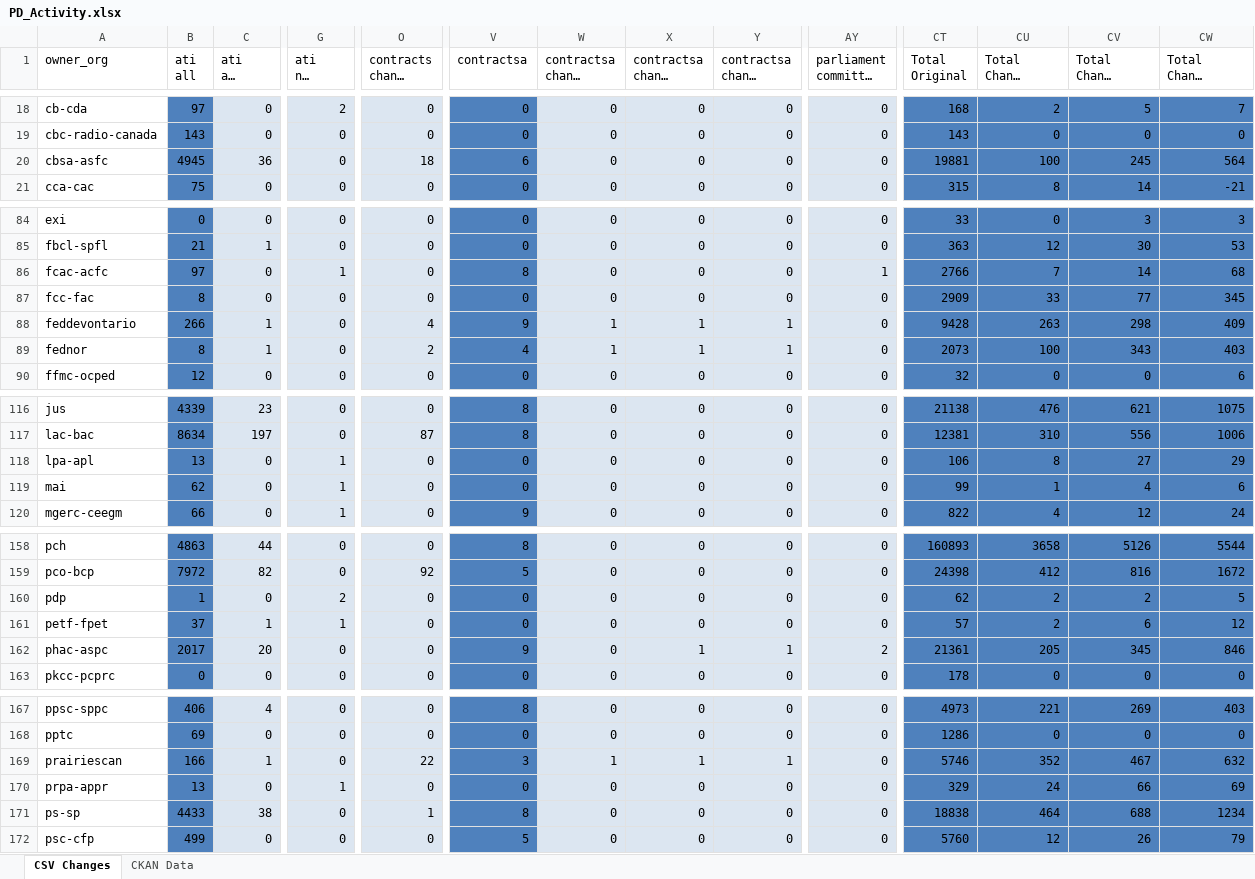
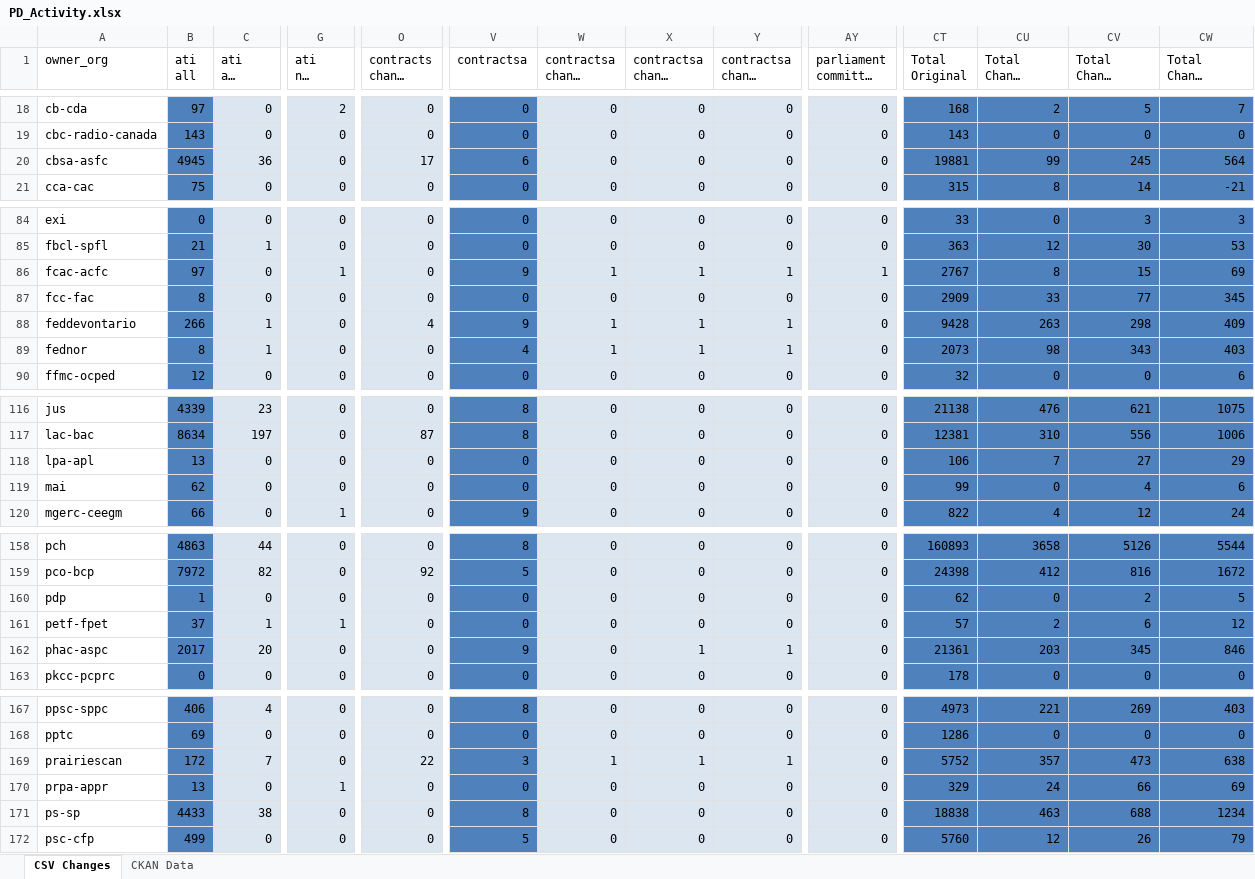
Before and after one commit to open-data/analytics-corporate-reporting, an Excel workbook: PD_CHANGES_RPT/PD_Activity.xlsx, sheet CSV Changes, drawn as a sheet; only a part is shown, gaps mark what is left out; long unchanged cells end in …; values as stored, in another font and other column widths than the file's, no borders; the diff covers the shown part only; the diff names each change by its address in the sheet, - before the commit and + after, or states it on an @@ line.

```diff
--- a/PD_CHANGES_RPT/PD_Activity.xlsx (sheet CSV Changes)
+++ b/PD_CHANGES_RPT/PD_Activity.xlsx (sheet CSV Changes)
-O20 (contracts change 30-days): 18
+O20 (contracts change 30-days): 17
-CU20 (Total Change 30-days): 100
+CU20 (Total Change 30-days): 99
-V86 (contractsa): 8
+V86 (contractsa): 9
-W86 (contractsa change 30-days): 0
+W86 (contractsa change 30-days): 1
-X86 (contractsa change 90-days): 0
+X86 (contractsa change 90-days): 1
-Y86 (contractsa change 6-months): 0
+Y86 (contractsa change 6-months): 1
-CT86 (Total Original): 2766
+CT86 (Total Original): 2767
-CU86 (Total Change 30-days): 7
+CU86 (Total Change 30-days): 8
-CV86 (Total Change 90-days): 14
+CV86 (Total Change 90-days): 15
-CW86 (Total Change 6-months): 68
+CW86 (Total Change 6-months): 69
-O89 (contracts change 30-days): 2
+O89 (contracts change 30-days): 0
-CU89 (Total Change 30-days): 100
+CU89 (Total Change 30-days): 98
-G118:G119 (ati nil change 30-days): 1
+G118:G119 (ati nil change 30-days): 0
-CU118 (Total Change 30-days): 8
+CU118 (Total Change 30-days): 7
-CU119 (Total Change 30-days): 1
+CU119 (Total Change 30-days): 0
-G160 (ati nil change 30-days): 2
+G160 (ati nil change 30-days): 0
-CU160 (Total Change 30-days): 2
+CU160 (Total Change 30-days): 0
-AY162: 2
+AY162: 0
-CU162 (Total Change 30-days): 205
+CU162 (Total Change 30-days): 203
-B169 (ati all): 166
+B169 (ati all): 172
-C169 (ati all change 30-days): 1
+C169 (ati all change 30-days): 7
-CT169 (Total Original): 5746
+CT169 (Total Original): 5752
-CU169 (Total Change 30-days): 352
+CU169 (Total Change 30-days): 357
-CV169 (Total Change 90-days): 467
+CV169 (Total Change 90-days): 473
-CW169 (Total Change 6-months): 632
+CW169 (Total Change 6-months): 638
-O171 (contracts change 30-days): 1
+O171 (contracts change 30-days): 0
-CU171 (Total Change 30-days): 464
+CU171 (Total Change 30-days): 463
```
Also changed, not shown: 67 edited cells elsewhere in this sheet, sheet CKAN Data, 2 other files.
